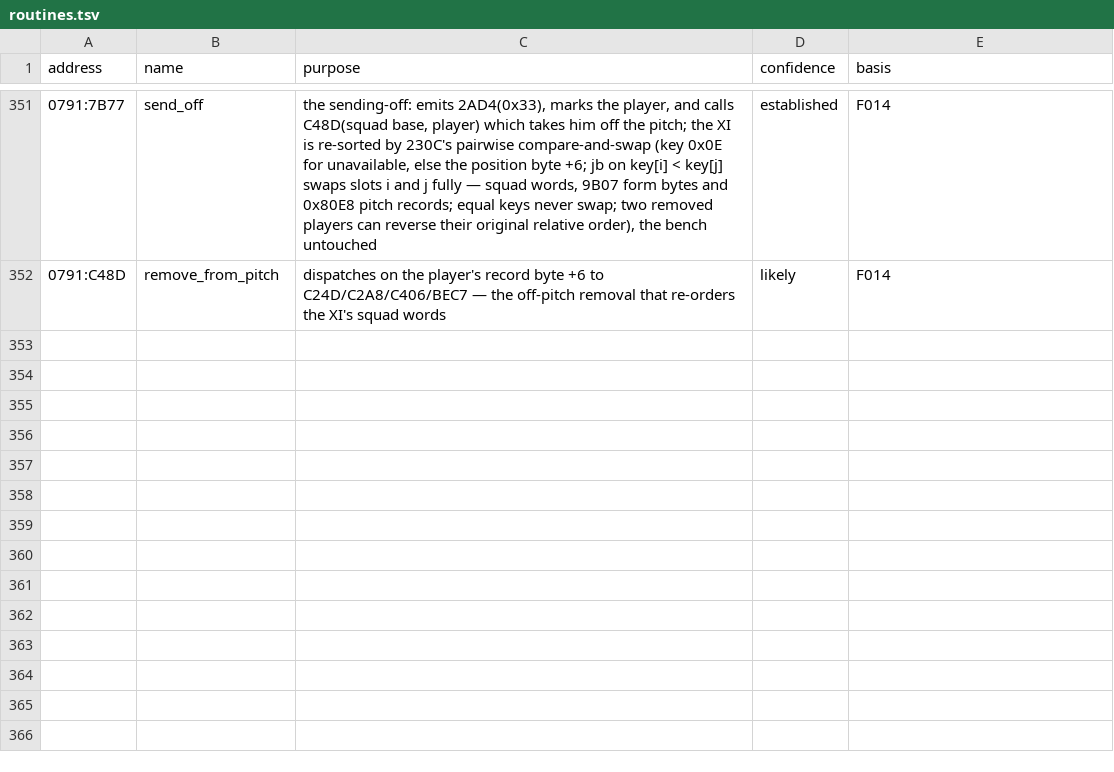
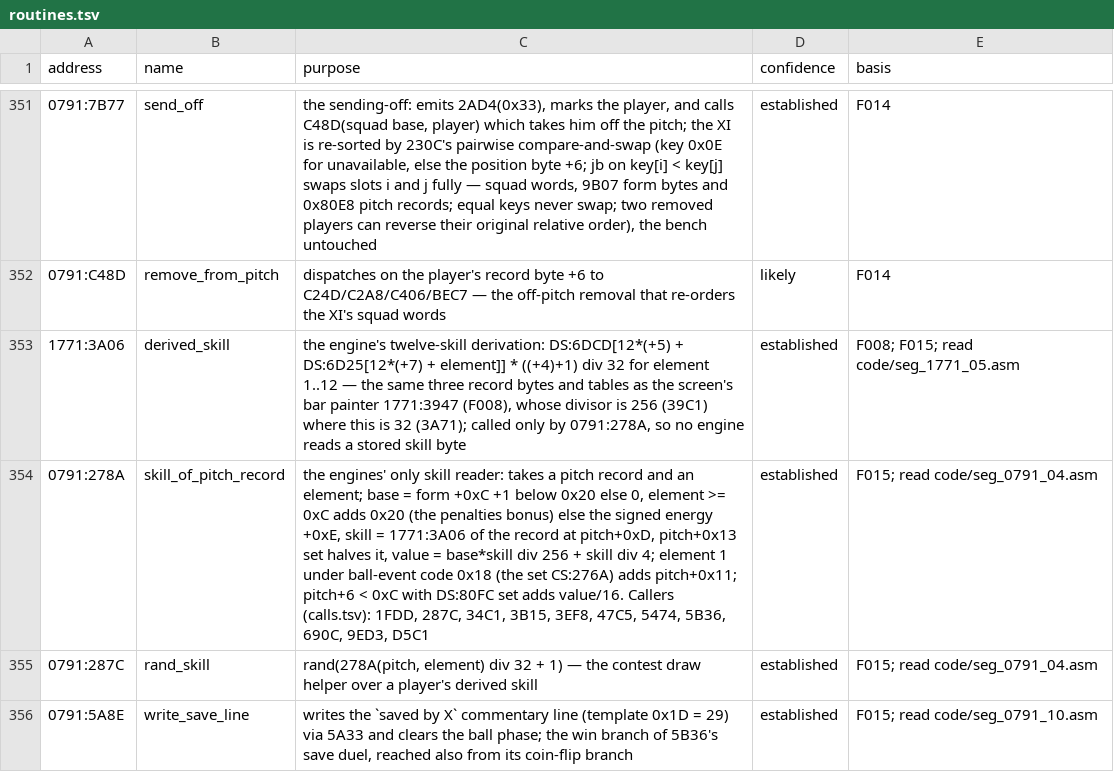
Before and after one commit to diegoami/goal2-archaeology, a TSV file: static/goal-exe/annotations/routines.tsv, drawn as a sheet; only a part is shown, gaps mark what is left out; the diff covers the shown part only; the diff names each change by its address in the sheet, - before the commit and + after, or states it on an @@ line.

Commit message:
E013 step 4: F015 (proposed) — the engines read the twelve skills through 1771:3A06 (div 32) via 0791:278A only; keeping is any challenger's element 1 in 5B36's save duel; penalties is element 12 with a +0x20 bonus, ranked only in A10A, which needs a decider fixture; annotation rows added, named/ regenerated (idempotent); the edited savestates published on release E013

```diff
--- a/static/goal-exe/annotations/routines.tsv
+++ b/static/goal-exe/annotations/routines.tsv
+row 353: 1771:3A06 | derived_skill | the engine's twelve-skill derivation: DS:6DCD[12*(+5) + DS:6D25[12*(+7) + element]] * ((+4)+1) div 32 for element 1..12 — the same three record bytes and tables as the screen's bar painter 1771:3947 (F008), whose divisor is 256 (39C1) where this is 32 (3A71); called only by 0791:278A, so no engine reads a stored skill byte | established | F008; F015; read code/seg_1771_05.asm
+row 354: 0791:278A | skill_of_pitch_record | the engines' only skill reader: takes a pitch record and an element; base = form +0xC +1 below 0x20 else 0, element >= 0xC adds 0x20 (the penalties bonus) else the signed energy +0xE, skill = 1771:3A06 of the record at pitch+0xD, pitch+0x13 set halves it, value = base*skill div 256 + skill div 4; element 1 under ball-event code 0x18 (the set CS:276A) adds pitch+0x11; pitch+6 < 0xC with DS:80FC set adds value/16. Callers (calls.tsv): 1FDD, 287C, 34C1, 3B15, 3EF8, 47C5, 5474, 5B36, 690C, 9ED3, D5C1 | established | F015; read code/seg_0791_04.asm
+row 355: 0791:287C | rand_skill | rand(278A(pitch, element) div 32 + 1) — the contest draw helper over a player's derived skill | established | F015; read code/seg_0791_04.asm
+row 356: 0791:5A8E | write_save_line | writes the `saved by X` commentary line (template 0x1D = 29) via 5A33 and clears the ball phase; the win branch of 5B36's save duel, reached also from its coin-flip branch | established | F015; read code/seg_0791_10.asm
```
Also changed, not shown: 3 added rows and 3 edited cells elsewhere in this file, static/goal-exe/annotations/fields.tsv, static/goal-exe/named/index.tsv, 19 other files.
